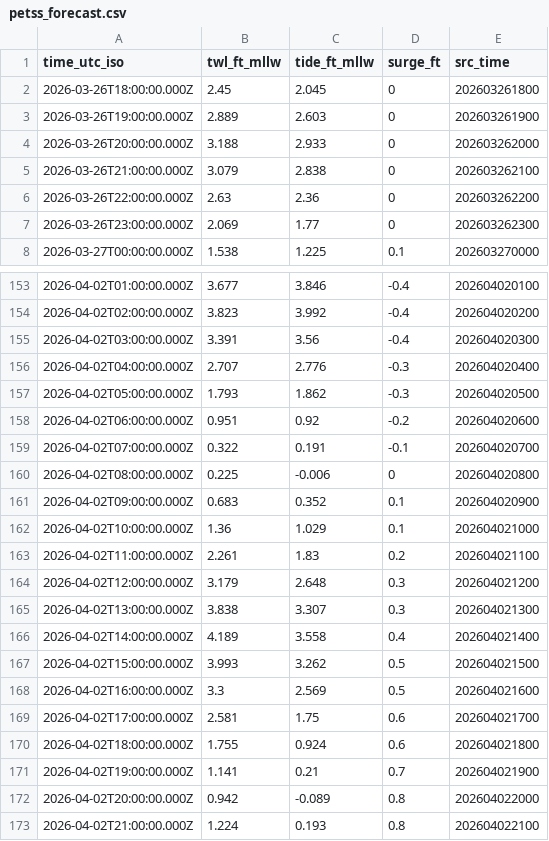
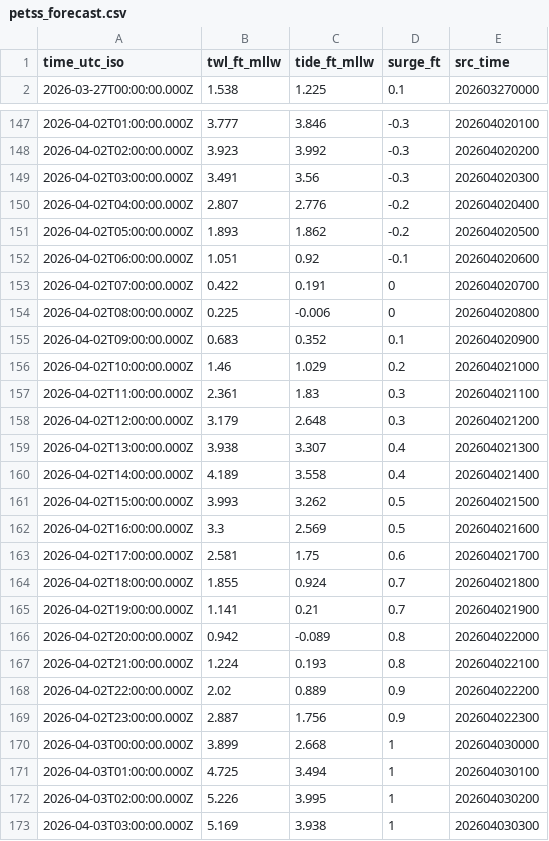
Before and after one commit to hondrospj/sea_bright_test, a CSV file: data/petss_forecast.csv, drawn as a sheet; only a part is shown, gaps mark what is left out; the shorter side is filled out with more unchanged rows; the diff covers the shown part only.

```diff
--- a/data/petss_forecast.csv
+++ b/data/petss_forecast.csv
@@ -1,8 +1,2 @@
 time_utc_iso,twl_ft_mllw,tide_ft_mllw,surge_ft,src_time
-2026-03-26T18:00:00.000Z,2.45,2.045,0,202603261800
-2026-03-26T19:00:00.000Z,2.889,2.603,0,202603261900
-2026-03-26T20:00:00.000Z,3.188,2.933,0,202603262000
-2026-03-26T21:00:00.000Z,3.079,2.838,0,202603262100
-2026-03-26T22:00:00.000Z,2.63,2.36,0,202603262200
-2026-03-26T23:00:00.000Z,2.069,1.77,0,202603262300
 2026-03-27T00:00:00.000Z,1.538,1.225,0.1,202603270000
@@ -153,14 +147,14 @@ time_utc_iso,twl_ft_mllw,tide_ft_mllw,surge_ft,src_time
-2026-04-02T01:00:00.000Z,3.677,3.846,-0.4,202604020100
-2026-04-02T02:00:00.000Z,3.823,3.992,-0.4,202604020200
-2026-04-02T03:00:00.000Z,3.391,3.56,-0.4,202604020300
-2026-04-02T04:00:00.000Z,2.707,2.776,-0.3,202604020400
-2026-04-02T05:00:00.000Z,1.793,1.862,-0.3,202604020500
-2026-04-02T06:00:00.000Z,0.951,0.92,-0.2,202604020600
-2026-04-02T07:00:00.000Z,0.322,0.191,-0.1,202604020700
+2026-04-02T01:00:00.000Z,3.777,3.846,-0.3,202604020100
+2026-04-02T02:00:00.000Z,3.923,3.992,-0.3,202604020200
+2026-04-02T03:00:00.000Z,3.491,3.56,-0.3,202604020300
+2026-04-02T04:00:00.000Z,2.807,2.776,-0.2,202604020400
+2026-04-02T05:00:00.000Z,1.893,1.862,-0.2,202604020500
+2026-04-02T06:00:00.000Z,1.051,0.92,-0.1,202604020600
+2026-04-02T07:00:00.000Z,0.422,0.191,0,202604020700
 2026-04-02T08:00:00.000Z,0.225,-0.006,0,202604020800
 2026-04-02T09:00:00.000Z,0.683,0.352,0.1,202604020900
-2026-04-02T10:00:00.000Z,1.36,1.029,0.1,202604021000
-2026-04-02T11:00:00.000Z,2.261,1.83,0.2,202604021100
+2026-04-02T10:00:00.000Z,1.46,1.029,0.2,202604021000
+2026-04-02T11:00:00.000Z,2.361,1.83,0.3,202604021100
 2026-04-02T12:00:00.000Z,3.179,2.648,0.3,202604021200
-2026-04-02T13:00:00.000Z,3.838,3.307,0.3,202604021300
+2026-04-02T13:00:00.000Z,3.938,3.307,0.4,202604021300
 2026-04-02T14:00:00.000Z,4.189,3.558,0.4,202604021400
@@ -169,3 +163,3 @@ time_utc_iso,twl_ft_mllw,tide_ft_mllw,surge_ft,src_time
 2026-04-02T17:00:00.000Z,2.581,1.75,0.6,202604021700
-2026-04-02T18:00:00.000Z,1.755,0.924,0.6,202604021800
+2026-04-02T18:00:00.000Z,1.855,0.924,0.7,202604021800
 2026-04-02T19:00:00.000Z,1.141,0.21,0.7,202604021900
```
Also changed, not shown: 6 added rows and 83 edited cells elsewhere in this file, 3 other files.
